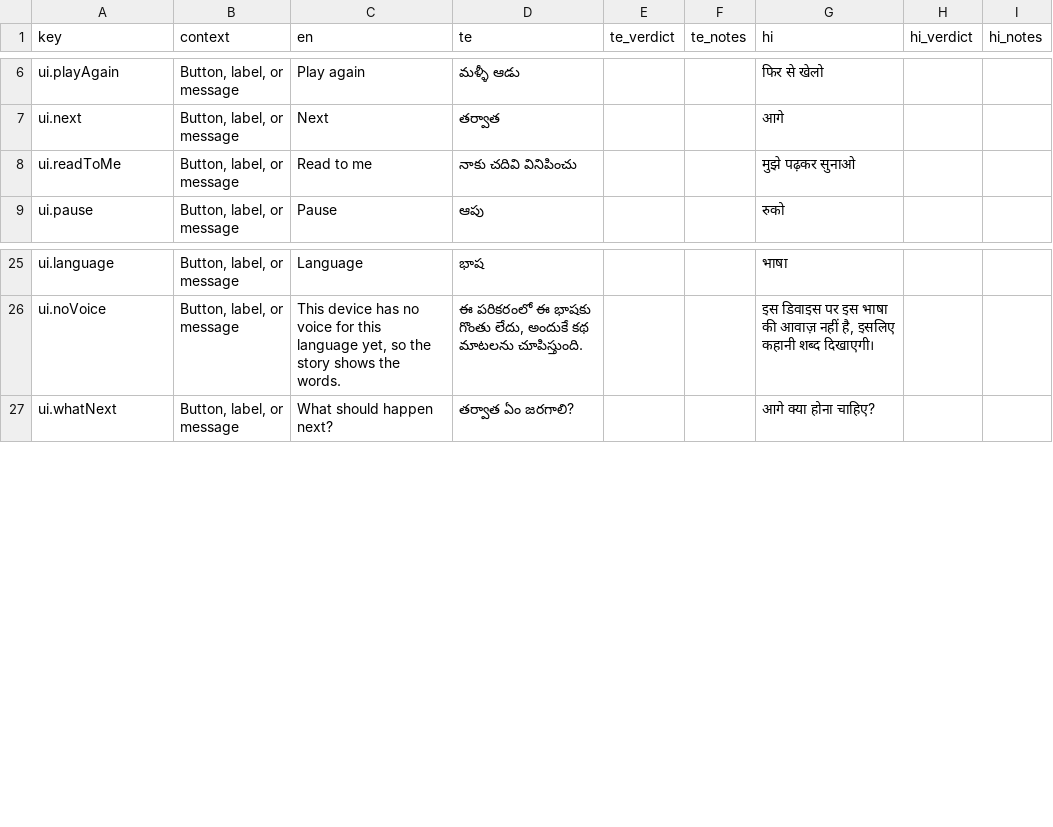
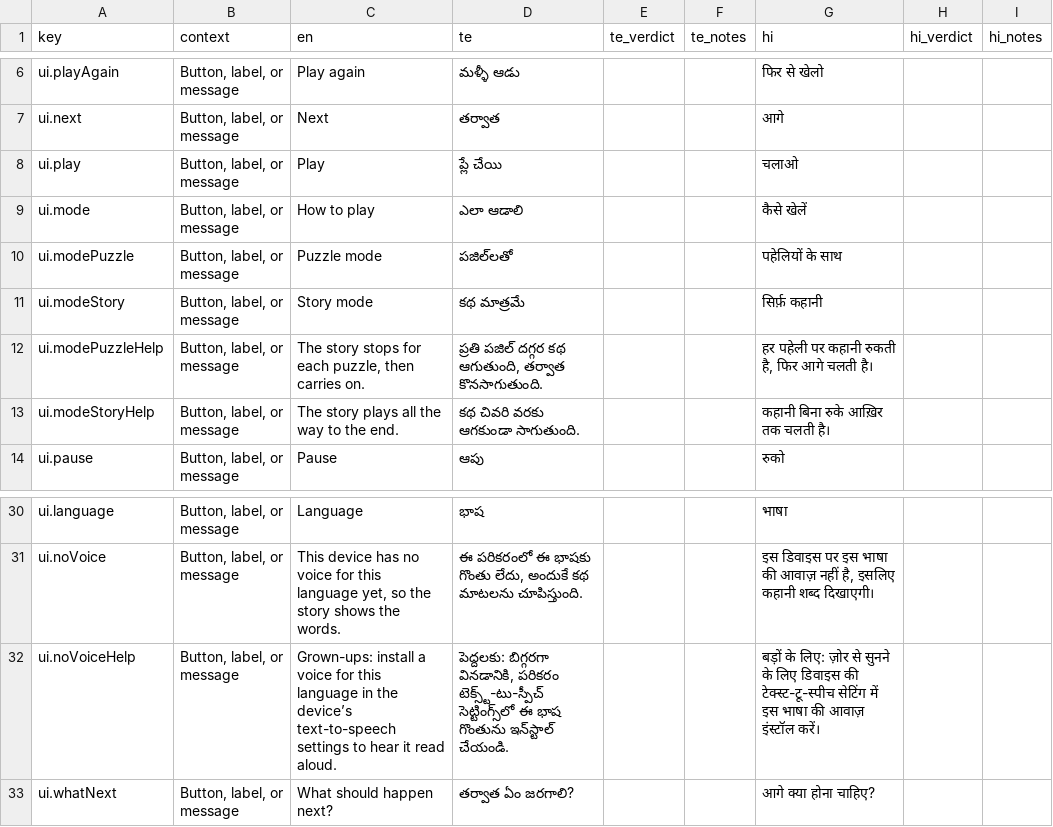
Before and after one commit to achyuthaTechSolutions/KidsLearningApp, a CSV file: docs/localization/story-review-sheet.csv, drawn as a sheet; only a part is shown, gaps mark what is left out; removed rows and columns are numbered as before the commit, all else as after; the diff names each change by its address in the sheet, - before the commit and + after, or states it on an @@ line.

```diff
--- a/docs/localization/story-review-sheet.csv
+++ b/docs/localization/story-review-sheet.csv
-row 8: ui.readToMe | Button, label, or message | Read to me | నాకు చదివి వినిపించు |  |  | मुझे पढ़कर सुनाओ
+row 8: ui.play | Button, label, or message | Play | ప్లే చేయి |  |  | चलाओ
+row 9: ui.mode | Button, label, or message | How to play | ఎలా ఆడాలి |  |  | कैसे खेलें
+row 10: ui.modePuzzle | Button, label, or message | Puzzle mode | పజిల్‌లతో |  |  | पहेलियों के साथ
+row 11: ui.modeStory | Button, label, or message | Story mode | కథ మాత్రమే |  |  | सिर्फ़ कहानी
+row 12: ui.modePuzzleHelp | Button, label, or message | The story stops for each puzzle, then carries on. | ప్రతి పజిల్ దగ్గర కథ ఆగుతుంది, తర్వాత కొనసాగుతుంది. |  |  | हर पहेली पर कहानी रुकती है, फिर आगे चलती है।
+row 13: ui.modeStoryHelp | Button, label, or message | The story plays all the way to the end. | కథ చివరి వరకు ఆగకుండా సాగుతుంది. |  |  | कहानी बिना रुके आख़िर तक चलती है।
+row 32: ui.noVoiceHelp | Button, label, or message | Grown-ups: install a voice for this language in the device’s text-to-speech settings to hear it read aloud. | పెద్దలకు: బిగ్గరగా వినడానికి, పరికరం టెక్స్ట్-టు-స్పీచ్ సెట్టింగ్స్‌లో ఈ భాష గొంతును ఇన్‌స్టాల్ చేయండి. |  |  | बड़ों के लिए: ज़ोर से सुनने के लिए डिवाइस की टेक्स्ट-टू-स्पीच सेटिंग में इस भाषा की आवाज़ इंस्टॉल करें।
```
Also changed, not shown: 22 other files.
